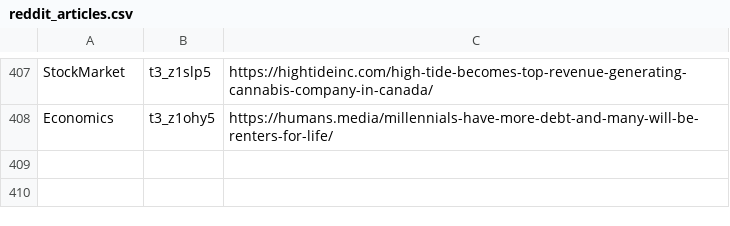
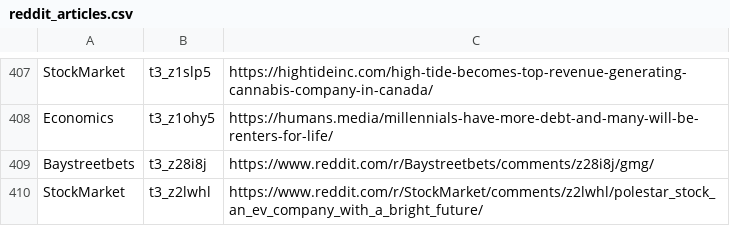
Before and after one commit to dli-invest/stonk_events, a CSV file: data/reddit/reddit_articles.csv, drawn as a sheet; only a part is shown, gaps mark what is left out; the diff names each change by its address in the sheet, - before the commit and + after, or states it on an @@ line.

```diff
--- a/data/reddit/reddit_articles.csv
+++ b/data/reddit/reddit_articles.csv
+row 409: Baystreetbets | t3_z28i8j | https://www.reddit.com/r/Baystreetbets/comments/z28i8j/gmg/
+row 410: StockMarket | t3_z2lwhl | https://www.reddit.com/r/StockMarket/comments/z2lwhl/polestar_stock_an_ev_company_with_a_bright_future/
```
Also changed, not shown: 2 other files.
